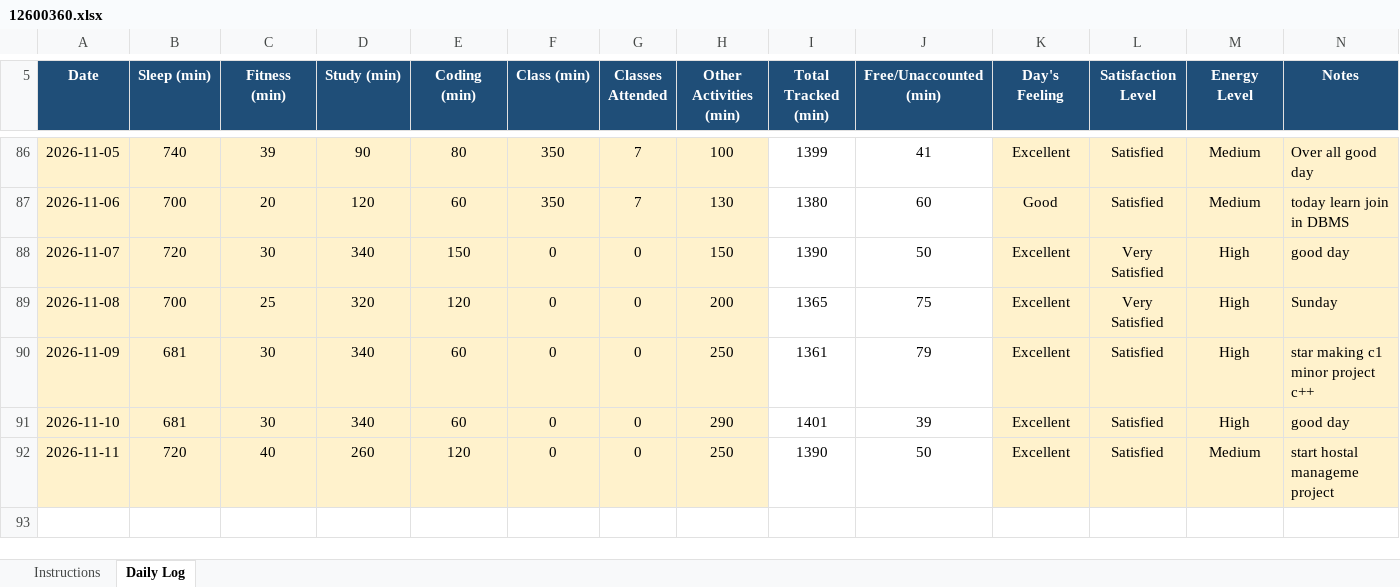
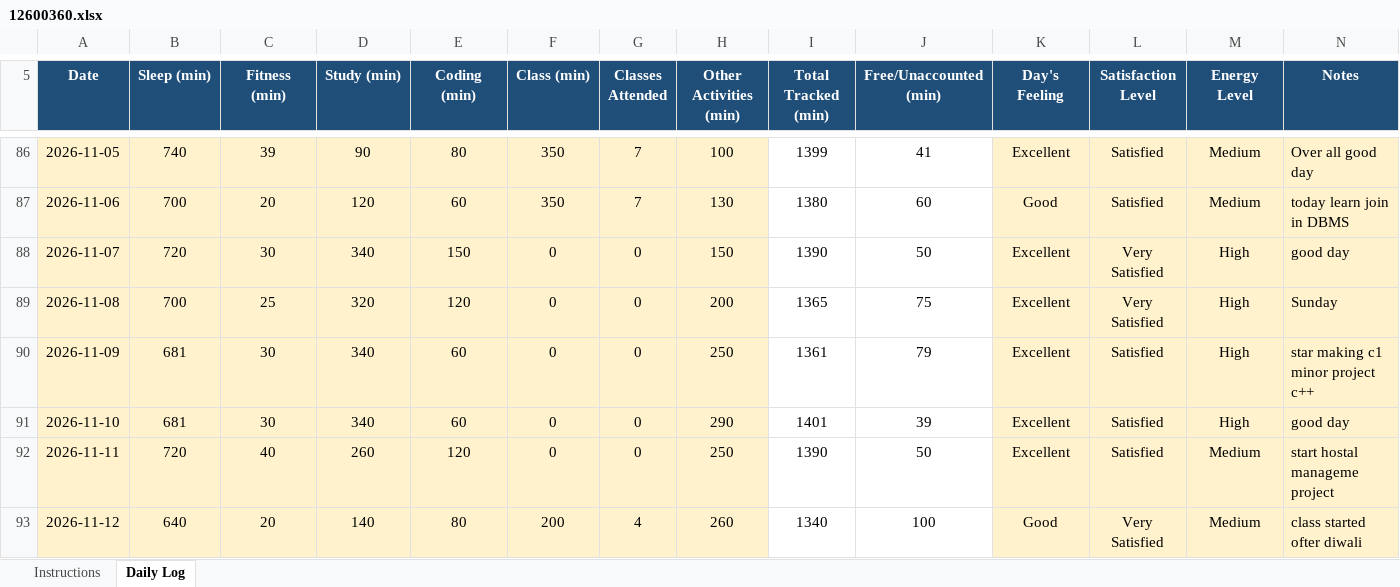
Before and after one commit to Nomankhan250/12600360, an Excel workbook: 12600360.xlsx, sheet Daily Log, drawn as a sheet; only a part is shown, gaps mark what is left out; values as stored, in another font and other column widths than the file's, no borders; conditional formats not drawn; the diff names each change by its address in the sheet, - before the commit and + after, or states it on an @@ line.

Commit message:
update

```diff
--- a/12600360.xlsx (sheet Daily Log)
+++ b/12600360.xlsx (sheet Daily Log)
+row 93: 2026-11-12 | 640 | 20 | 140 | 80 | 200 | 4 | 260 | 1340 | 100 | Good | Very Satisfied | Medium | class started ofter diwali
```
